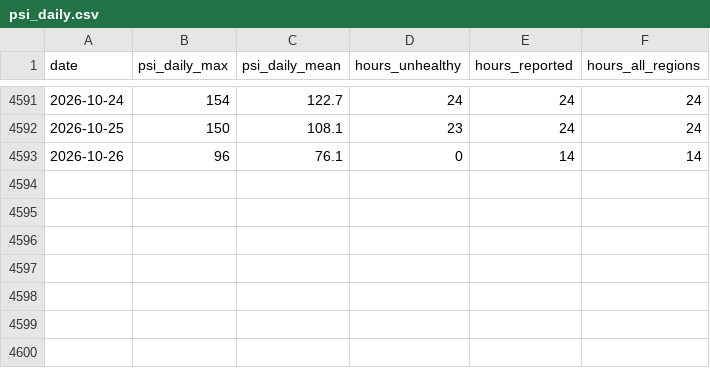
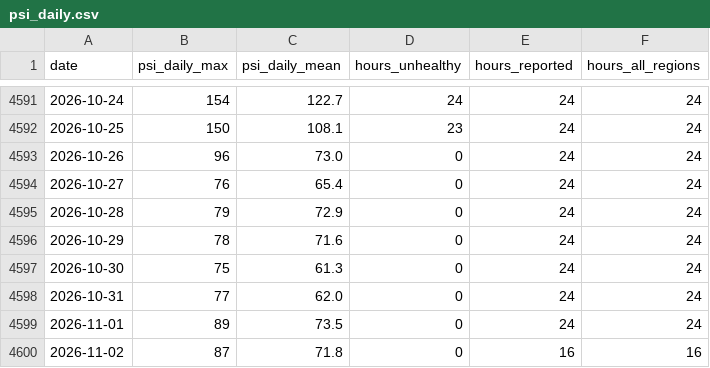
Before and after one commit to laujuehua/sg-epi-radar, a CSV file: data/extra/processed/psi_daily.csv, drawn as a sheet; only a part is shown, gaps mark what is left out.

```diff
--- a/data/extra/processed/psi_daily.csv
+++ b/data/extra/processed/psi_daily.csv
@@ -4592,2 +4592,9 @@ date,psi_daily_max,psi_daily_mean,hours_unhealthy,hours_reported,hours_all_regio
 2026-10-25,150,108.1,23,24,24
-2026-10-26,96,76.1,0,14,14
+2026-10-26,96,73.0,0,24,24
+2026-10-27,76,65.4,0,24,24
+2026-10-28,79,72.9,0,24,24
+2026-10-29,78,71.6,0,24,24
+2026-10-30,75,61.3,0,24,24
+2026-10-31,77,62.0,0,24,24
+2026-11-01,89,73.5,0,24,24
+2026-11-02,87,71.8,0,16,16
```
Also changed, not shown: data/extra/processed/flunet_singapore_sentinel.csv, data/extra/processed/flunet_southeast_asia_weekly.csv, 17 other files.
